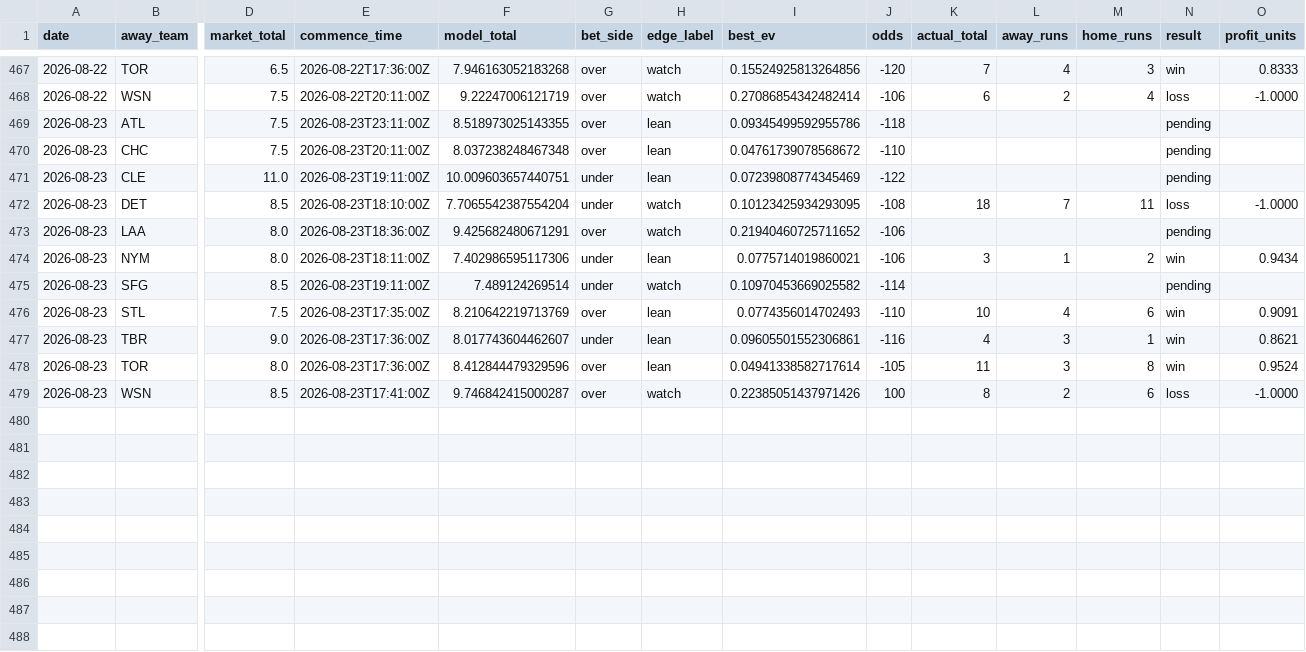
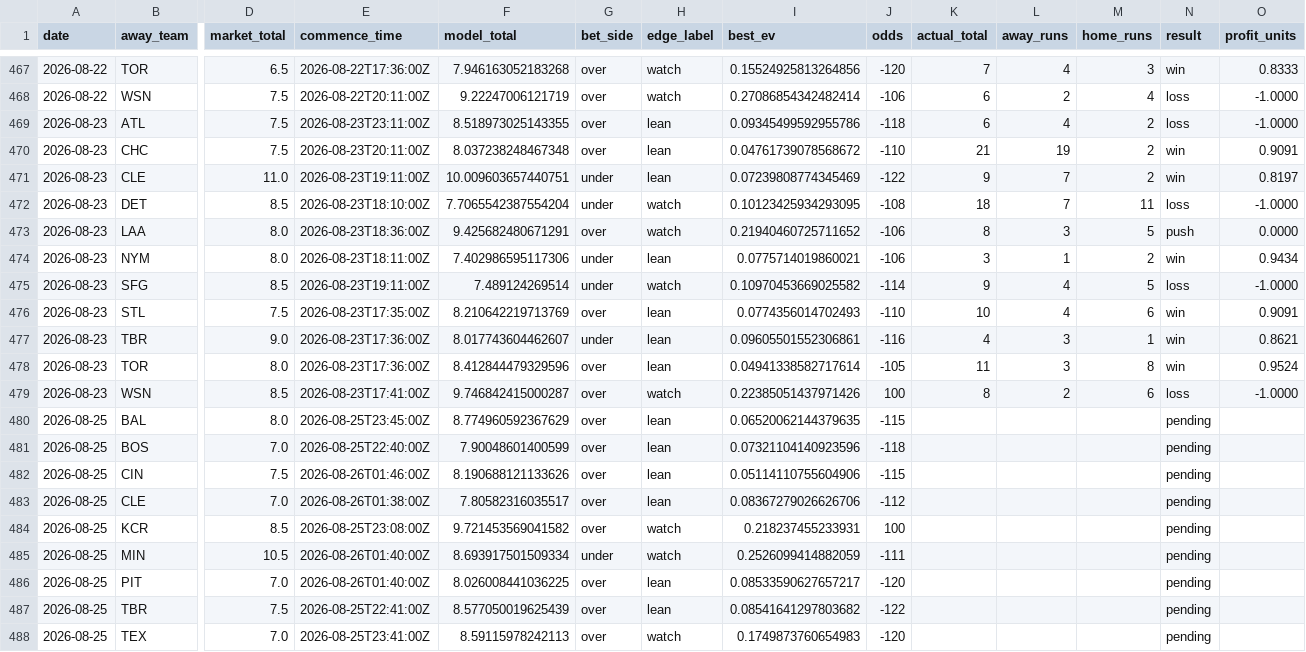
Before and after one commit to Jackstein0/atsrecipts-live-model, a CSV file: atsrecipts-upload-ready/data/processed/pick_tracker.csv, drawn as a sheet; only a part is shown, gaps mark what is left out; rows hold the shown columns only; the diff names each change by its address in the sheet, - before the commit and + after, or states it on an @@ line.

```diff
--- a/atsrecipts-upload-ready/data/processed/pick_tracker.csv
+++ b/atsrecipts-upload-ready/data/processed/pick_tracker.csv
-K469 (actual_total): (empty)
+K469 (actual_total): 6
-L469 (away_runs): (empty)
+L469 (away_runs): 4
-M469:M471 (home_runs): (empty)
+M469:M471 (home_runs): 2
-N469 (result): pending
+N469 (result): loss
-O469 (profit_units): (empty)
+O469 (profit_units): -1.0000
-K470 (actual_total): (empty)
+K470 (actual_total): 21
-L470 (away_runs): (empty)
+L470 (away_runs): 19
-N470:N471 (result): pending
+N470:N471 (result): win
-O470 (profit_units): (empty)
+O470 (profit_units): 0.9091
-K471 (actual_total): (empty)
+K471 (actual_total): 9
-L471 (away_runs): (empty)
+L471 (away_runs): 7
-O471 (profit_units): (empty)
+O471 (profit_units): 0.8197
-K473 (actual_total): (empty)
+K473 (actual_total): 8
-L473 (away_runs): (empty)
+L473 (away_runs): 3
-M473 (home_runs): (empty)
+M473 (home_runs): 5
-N473 (result): pending
+N473 (result): push
-O473 (profit_units): (empty)
+O473 (profit_units): 0.0000
-K475 (actual_total): (empty)
+K475 (actual_total): 9
-L475 (away_runs): (empty)
+L475 (away_runs): 4
-M475 (home_runs): (empty)
+M475 (home_runs): 5
-N475 (result): pending
+N475 (result): loss
-O475 (profit_units): (empty)
+O475 (profit_units): -1.0000
+row 480: 2026-08-25 | BAL | 8.0 | 2026-08-25T23:45:00Z | 8.774960592367629 | over | lean | 0.06520062144379635 | -115 |  |  |  | pending
+row 481: 2026-08-25 | BOS | 7.0 | 2026-08-25T22:40:00Z | 7.90048601400599 | over | lean | 0.07321104140923596 | -118 |  |  |  | pending
+row 482: 2026-08-25 | CIN | 7.5 | 2026-08-26T01:46:00Z | 8.190688121133626 | over | lean | 0.05114110755604906 | -115 |  |  |  | pending
+row 483: 2026-08-25 | CLE | 7.0 | 2026-08-26T01:38:00Z | 7.80582316035517 | over | lean | 0.08367279026626706 | -112 |  |  |  | pending
+row 484: 2026-08-25 | KCR | 8.5 | 2026-08-25T23:08:00Z | 9.721453569041582 | over | watch | 0.218237455233931 | 100 |  |  |  | pending
+row 485: 2026-08-25 | MIN | 10.5 | 2026-08-26T01:40:00Z | 8.693917501509334 | under | watch | 0.2526099414882059 | -111 |  |  |  | pending
+row 486: 2026-08-25 | PIT | 7.0 | 2026-08-26T01:40:00Z | 8.026008441036225 | over | lean | 0.08533590627657217 | -120 |  |  |  | pending
+row 487: 2026-08-25 | TBR | 7.5 | 2026-08-25T22:41:00Z | 8.577050019625439 | over | lean | 0.08541641297803682 | -122 |  |  |  | pending
+row 488: 2026-08-25 | TEX | 7.0 | 2026-08-25T23:41:00Z | 8.59115978242113 | over | watch | 0.1749873760654983 | -120 |  |  |  | pending
```
Also changed, not shown: atsrecipts-upload-ready/data/processed/historical_games.csv, atsrecipts-upload-ready/data/processed/pick_tracker_model_b.csv, 19 other files.
